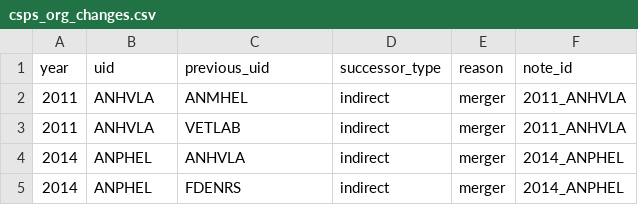
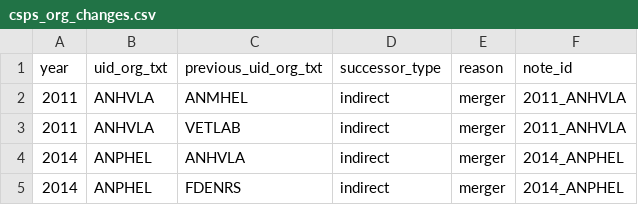
Before and after one commit to mattkerlogue/csps-data, a CSV file: proc/csps_org_changes.csv, drawn as a sheet; only a part is shown.

```diff
--- a/proc/csps_org_changes.csv
+++ b/proc/csps_org_changes.csv
@@ -1,2 +1,2 @@
-year,uid,previous_uid,successor_type,reason,note_id
+year,uid_org_txt,previous_uid_org_txt,successor_type,reason,note_id
 2011,ANHVLA,ANMHEL,indirect,merger,2011_ANHVLA
```
Also changed, not shown: proc/02-organisations_ref/02_02-org_history.csv, proc/02-organisations_ref/02_02-org_history_log.csv, 36 other files.
